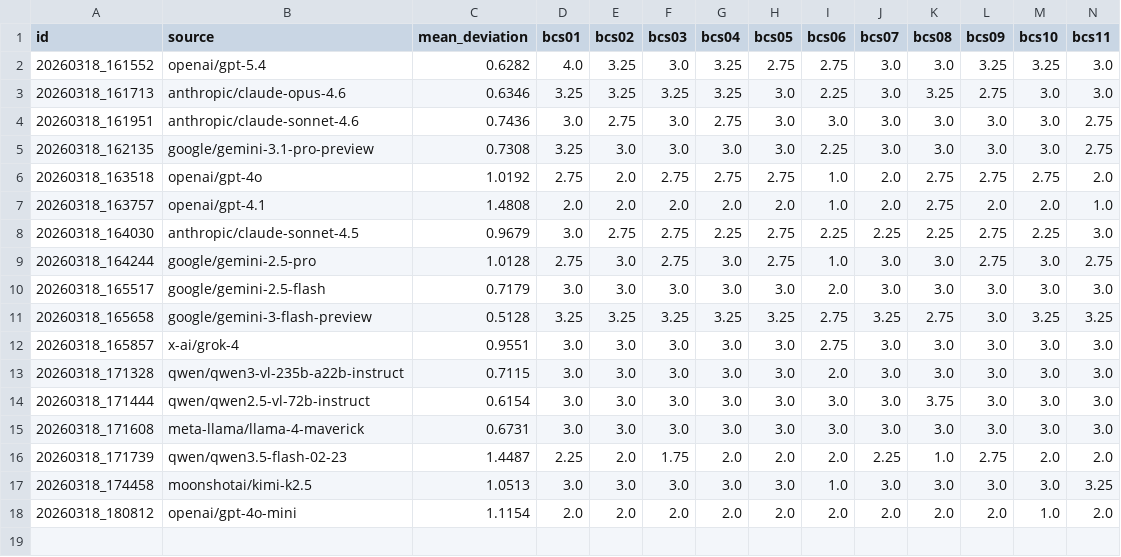
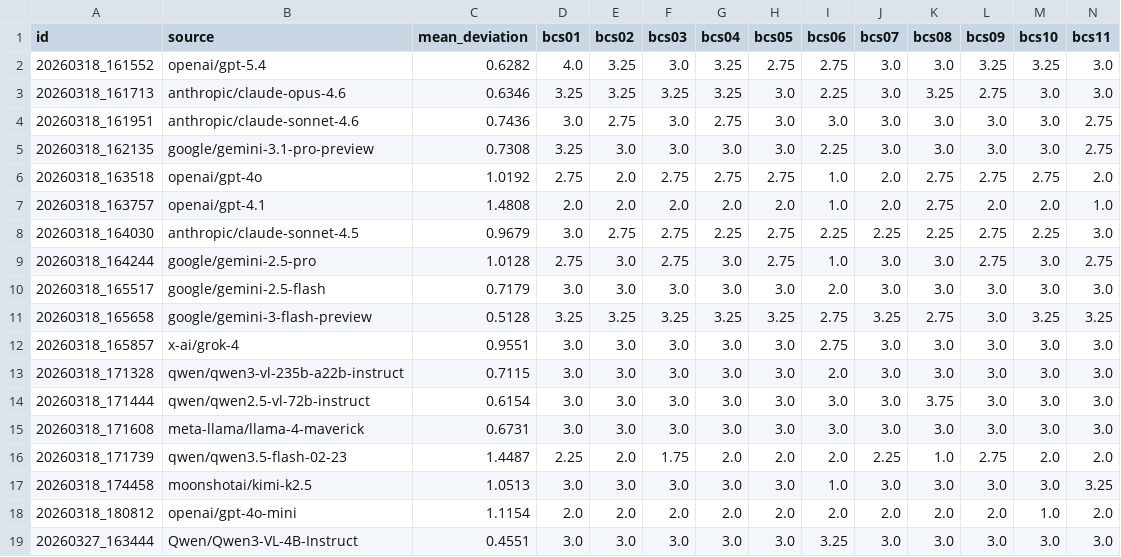
Before and after one commit to zboyr/vision_bcs, a CSV file: responses/cow_results.csv, drawn as a sheet; only a part is shown; rows hold the shown columns only; the diff names each change by its address in the sheet, - before the commit and + after, or states it on an @@ line.

```diff
--- a/responses/cow_results.csv
+++ b/responses/cow_results.csv
+row 19: 20260327_163444 | Qwen/Qwen3-VL-4B-Instruct | 0.4551 | 3.0 | 3.0 | 3.0 | 3.0 | 3.0 | 3.25 | 3.0 | 3.0 | 3.0 | 3.0 | 3.0
```
Also changed, not shown: responses/dog_results.csv, responses/essay_results.csv, 4 other files.
